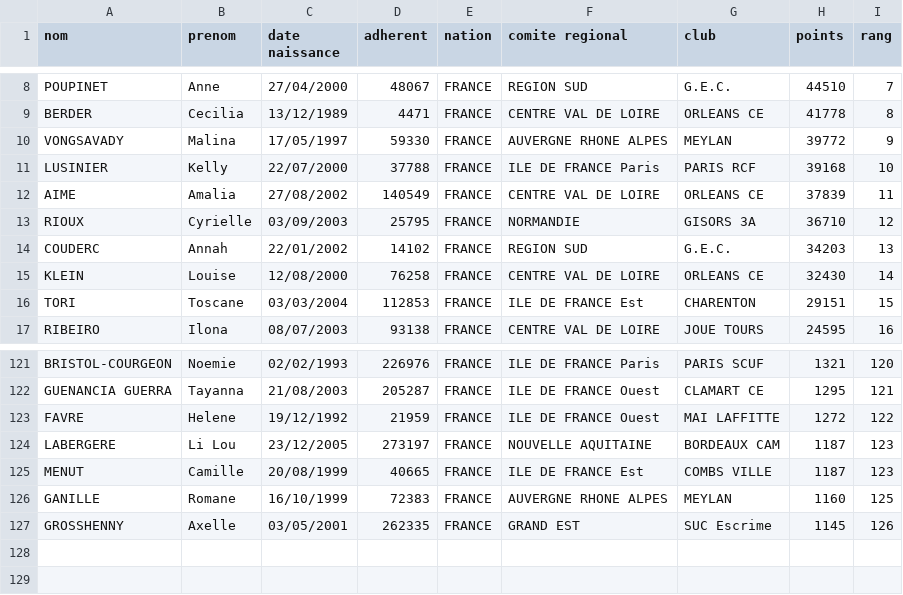
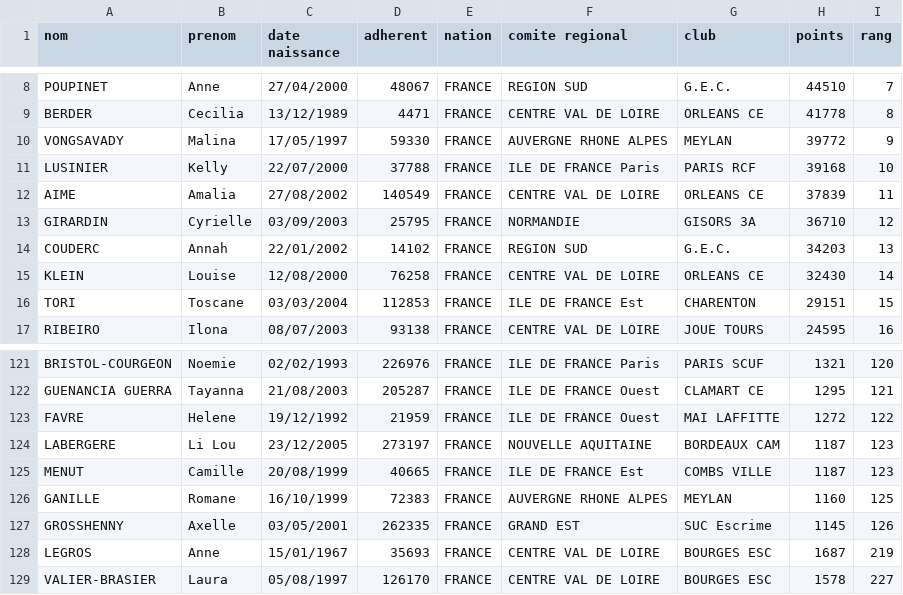
Before and after one commit to coulontitouan/escrime, a CSV file: data/classement_Sabre_Dames_Seniors.csv, drawn as a sheet; only a part is shown, gaps mark what is left out; the diff names each change by its address in the sheet, - before the commit and + after, or states it on an @@ line.

```diff
--- a/data/classement_Sabre_Dames_Seniors.csv
+++ b/data/classement_Sabre_Dames_Seniors.csv
-A13 (nom): RIOUX
+A13 (nom): GIRARDIN
+row 128: LEGROS | Anne | 15/01/1967 | 35693 | FRANCE | CENTRE VAL DE LOIRE | BOURGES ESC | 1687 | 219
+row 129: VALIER-BRASIER | Laura | 05/08/1997 | 126170 | FRANCE | CENTRE VAL DE LOIRE | BOURGES ESC | 1578 | 227
```
Also changed, not shown: data/classement_Epée_Homme_M15.csv, data/classement_Epée_Homme_Seniors.csv, 53 other files.
